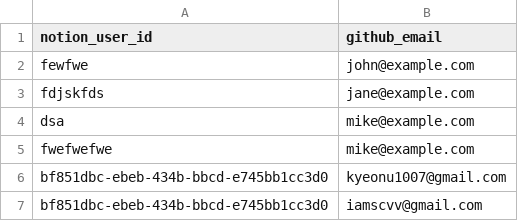
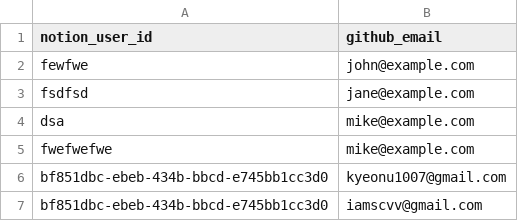
Before and after one commit to kyupid/java-test, a CSV file: .github/db/notion-user-id.csv, drawn as a sheet.

```diff
--- a/.github/db/notion-user-id.csv
+++ b/.github/db/notion-user-id.csv
@@ -2,3 +2,3 @@ notion_user_id,github_email
 fewfwe,john@example.com
-fdjskfds,jane@example.com
+fsdfsd,jane@example.com
 dsa,mike@example.com
```
